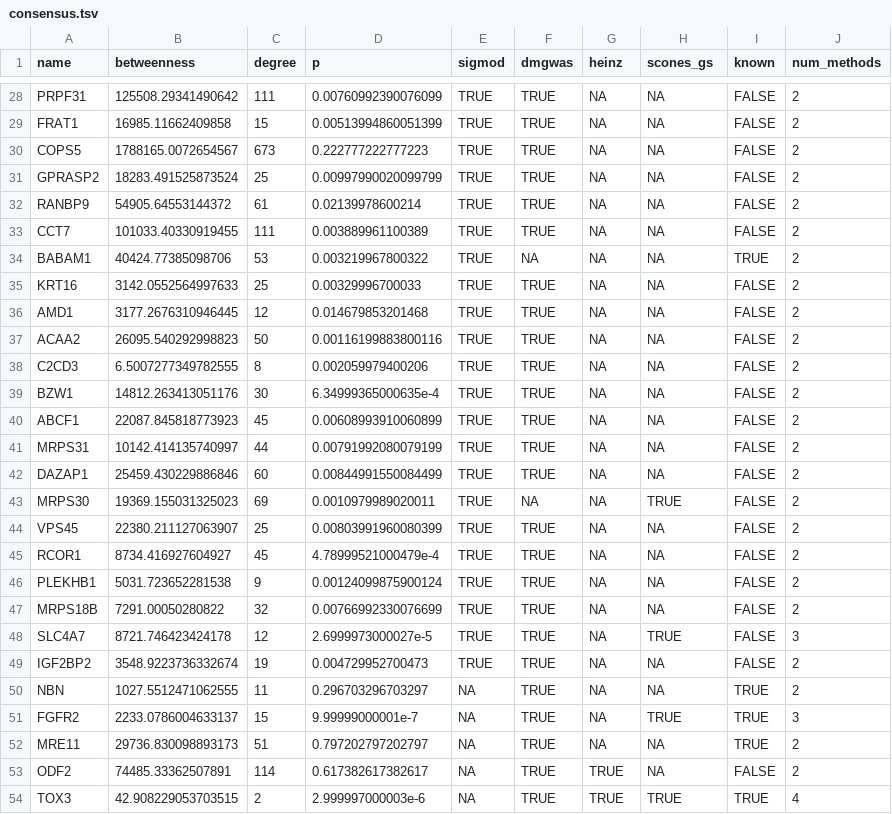
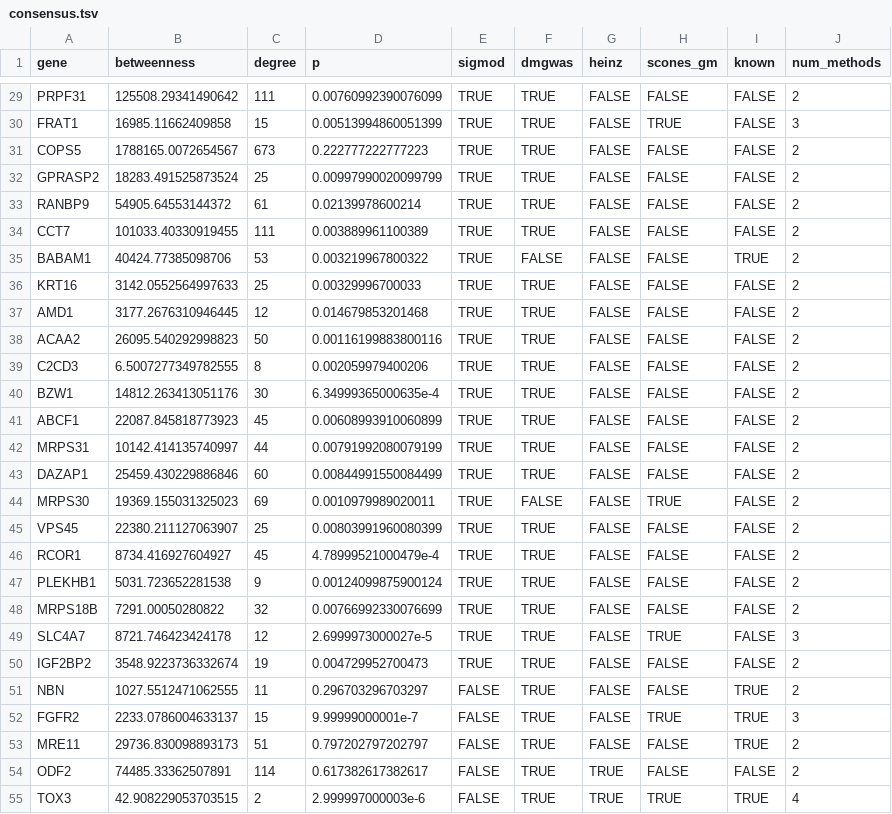
Before and after one commit to hclimente/genewa, a TSV file: results/consensus/consensus.tsv, drawn as a sheet; only a part is shown, gaps mark what is left out; addresses are those after the commit; the diff covers the shown part only; the diff names each change by its address in the sheet, - before the commit and + after, or states it on an @@ line.

```diff
--- a/results/consensus/consensus.tsv
+++ b/results/consensus/consensus.tsv
-A1: name
+A1: gene
-H1: scones_gs
+H1: scones_gm
-G29:G53 (heinz): NA
+G29:G53 (heinz): FALSE
-H29 (scones_gm): NA
+H29 (scones_gm): FALSE
-H30 (scones_gm): NA
+H30 (scones_gm): TRUE
-J30 (num_methods): 2
+J30 (num_methods): 3
-H31:H43 (scones_gm): NA
+H31:H43 (scones_gm): FALSE
-F35 (dmgwas): NA
+F35 (dmgwas): FALSE
-F44 (dmgwas): NA
+F44 (dmgwas): FALSE
-H45:H48 (scones_gm): NA
+H45:H48 (scones_gm): FALSE
-H50:H51 (scones_gm): NA
+H50:H51 (scones_gm): FALSE
-E51:E55 (sigmod): NA
+E51:E55 (sigmod): FALSE
-H53:H54 (scones_gm): NA
+H53:H54 (scones_gm): FALSE
```
Also changed, not shown: 1 added row and 53 edited cells elsewhere in this file, 18 other files.
